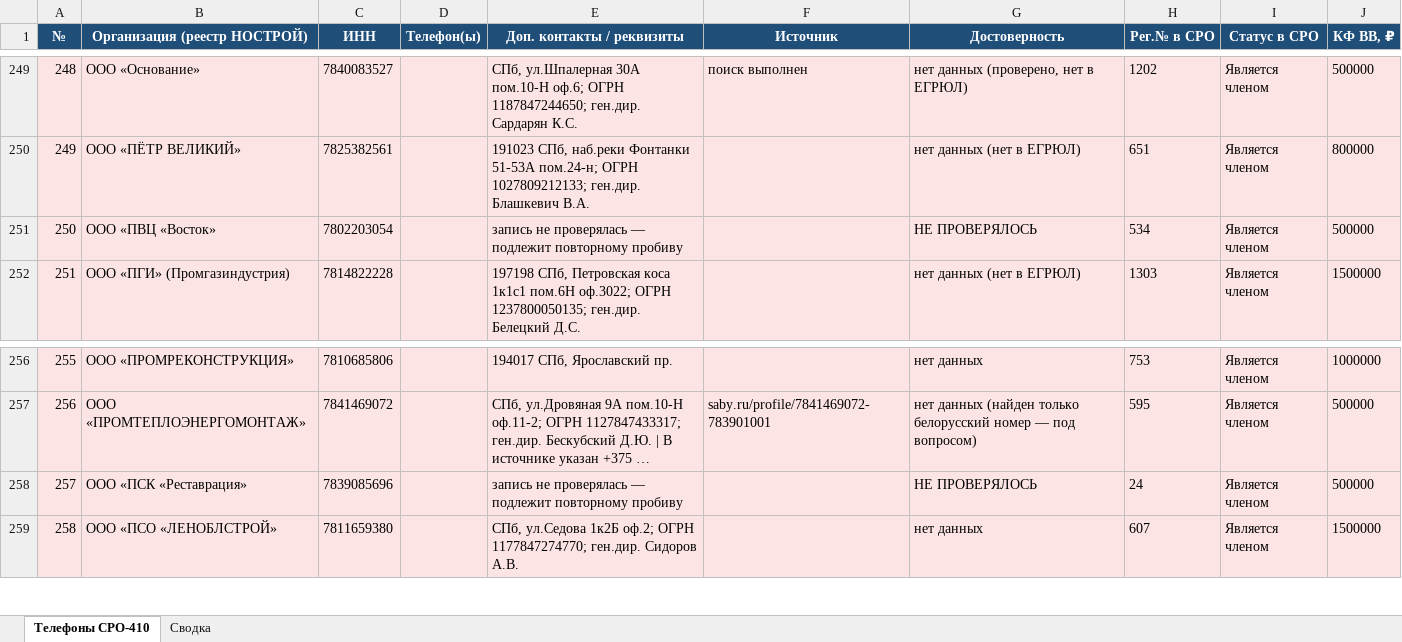
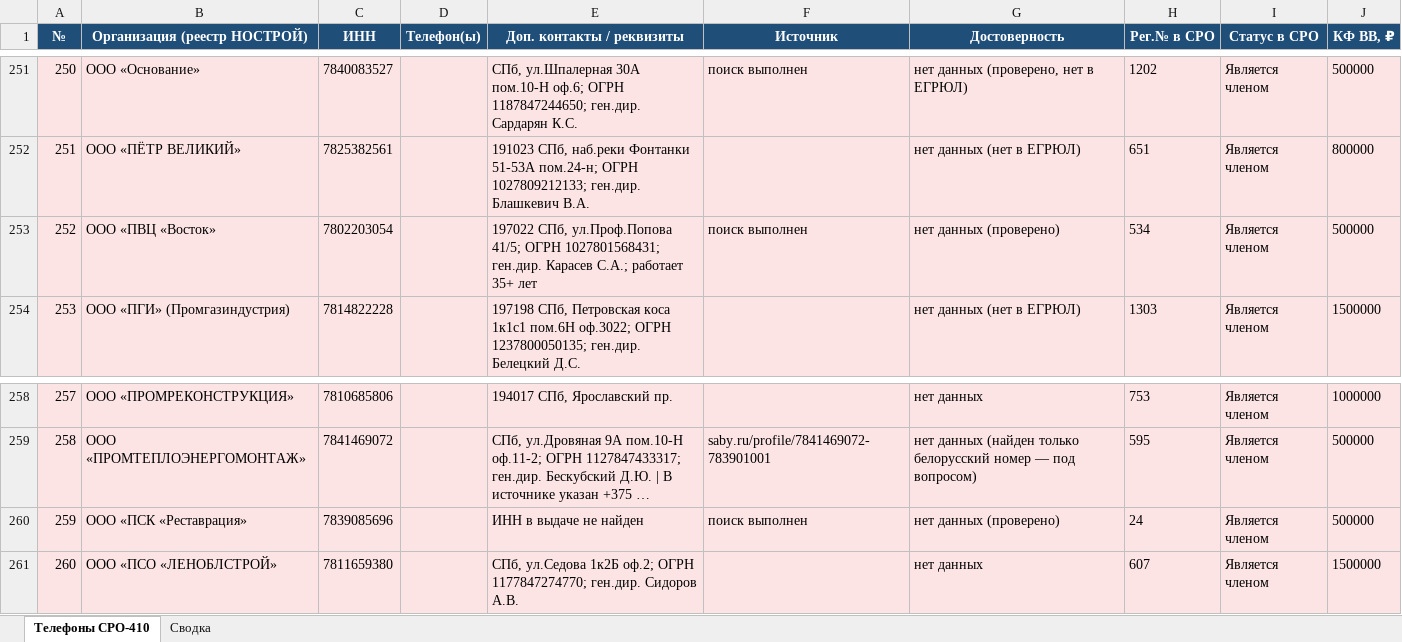
Before and after one commit to caesart966-web/first_reposirtory, an Excel workbook: Телефоны_СРО410_НОСТРОЙ.xlsx, sheet Телефоны СРО-410, drawn as a sheet; only a part is shown, gaps mark what is left out; long unchanged cells end in …; values as stored, in another font and other column widths than the file's, no borders; addresses are those after the commit; the diff covers the shown part only; the diff names each change by its address in the sheet, - before the commit and + after, or states it on an @@ line.

```diff
--- a/Телефоны_СРО410_НОСТРОЙ.xlsx (sheet Телефоны СРО-410)
+++ b/Телефоны_СРО410_НОСТРОЙ.xlsx (sheet Телефоны СРО-410)
@@ column A (№) renumbered between rows 45 and 378 @@
-E253 (Доп. контакты / реквизиты): запись не проверялась — подлежит повторному пробиву
+E253 (Доп. контакты / реквизиты): 197022 СПб, ул.Проф.Попова 41/5; ОГРН 1027801568431; ген.дир. Карасев С.А.; работает 35+ лет
-F253 (Источник): (empty)
+F253 (Источник): поиск выполнен
-G253 (Достоверность): НЕ ПРОВЕРЯЛОСЬ
+G253 (Достоверность): нет данных (проверено)
-E260 (Доп. контакты / реквизиты): запись не проверялась — подлежит повторному пробиву
+E260 (Доп. контакты / реквизиты): ИНН в выдаче не найден
-F260 (Источник): (empty)
+F260 (Источник): поиск выполнен
-G260 (Достоверность): НЕ ПРОВЕРЯЛОСЬ
+G260 (Достоверность): нет данных (проверено)
```
Also changed, not shown: 2 added rows, 2 removed rows and 19 edited cells elsewhere in this sheet, sheet Сводка, 1 other file.
